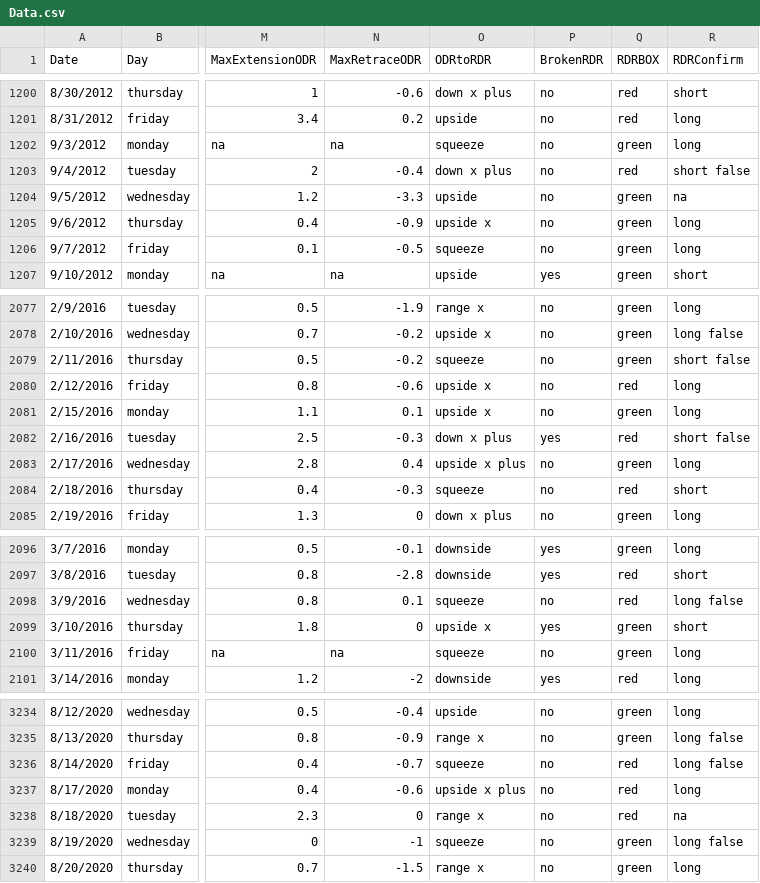
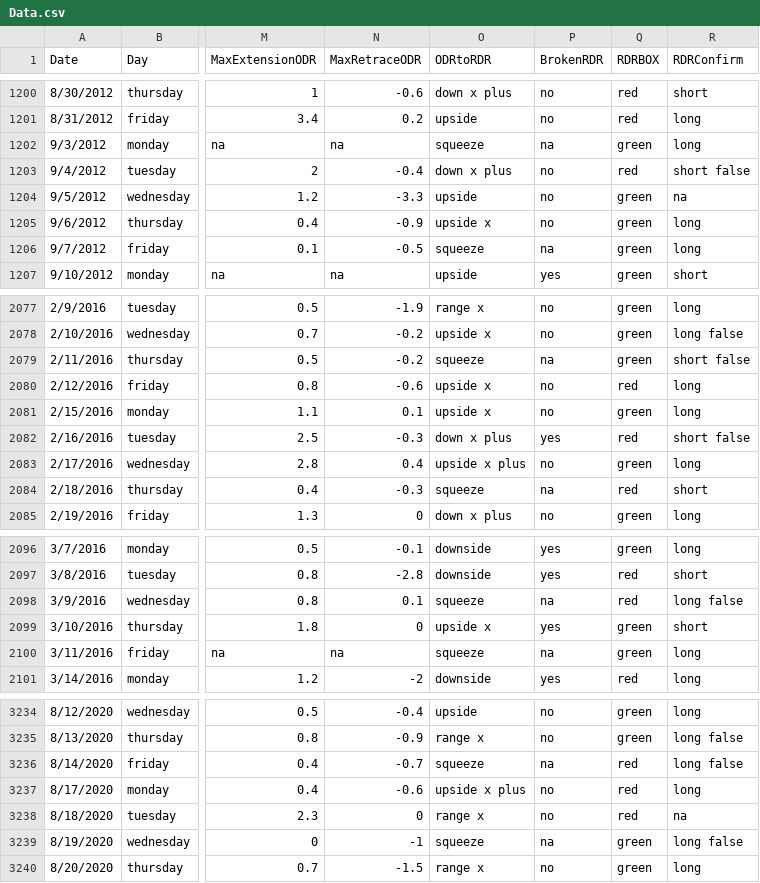
Before and after one commit to loop16/models, a CSV file: Data.csv, drawn as a sheet; only a part is shown, gaps mark what is left out; the diff covers the shown part only; the diff names each change by its address in the sheet, - before the commit and + after, or states it on an @@ line.

Commit message:
Add files via upload

```diff
--- a/Data.csv
+++ b/Data.csv
-P1202 (BrokenRDR): no
+P1202 (BrokenRDR): na
-P1206 (BrokenRDR): no
+P1206 (BrokenRDR): na
-P2079 (BrokenRDR): no
+P2079 (BrokenRDR): na
-P2084 (BrokenRDR): no
+P2084 (BrokenRDR): na
-P2098 (BrokenRDR): no
+P2098 (BrokenRDR): na
-P2100 (BrokenRDR): no
+P2100 (BrokenRDR): na
-P3236 (BrokenRDR): no
+P3236 (BrokenRDR): na
-P3239 (BrokenRDR): no
+P3239 (BrokenRDR): na
```
Also changed, not shown: 49 edited cells elsewhere in this file.
